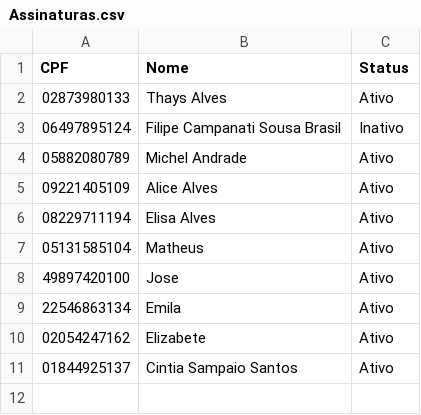
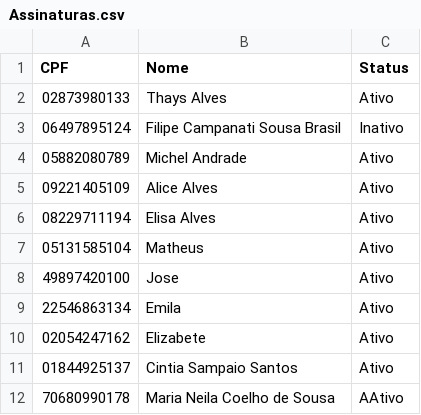
Before and after one commit to trueclube/twilioproject, a CSV file: Assinaturas.csv, drawn as a sheet.

Commit message:
Update Assinaturas.csv

```diff
--- a/Assinaturas.csv
+++ b/Assinaturas.csv
@@ -11 +11,2 @@
 01844925137;Cintia Sampaio Santos;Ativo
+70680990178;Maria Neila Coelho de Sousa;AAtivo
```
